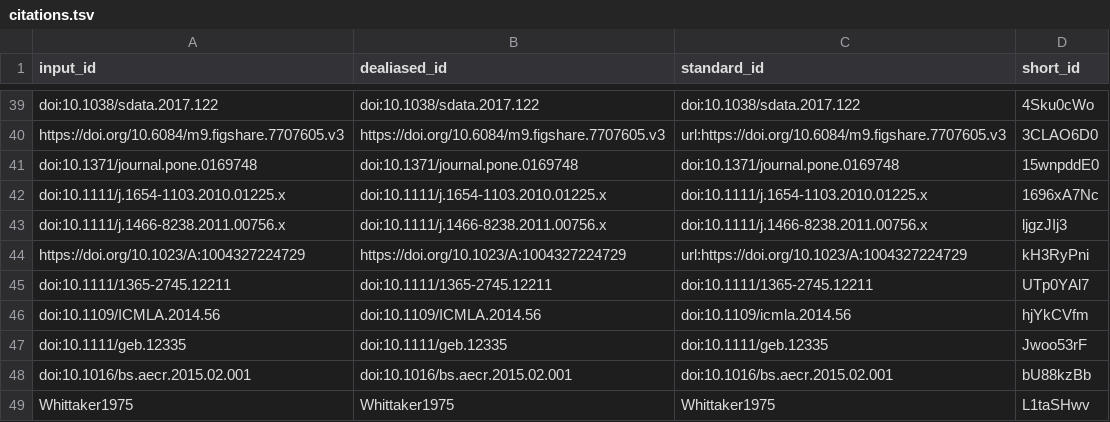
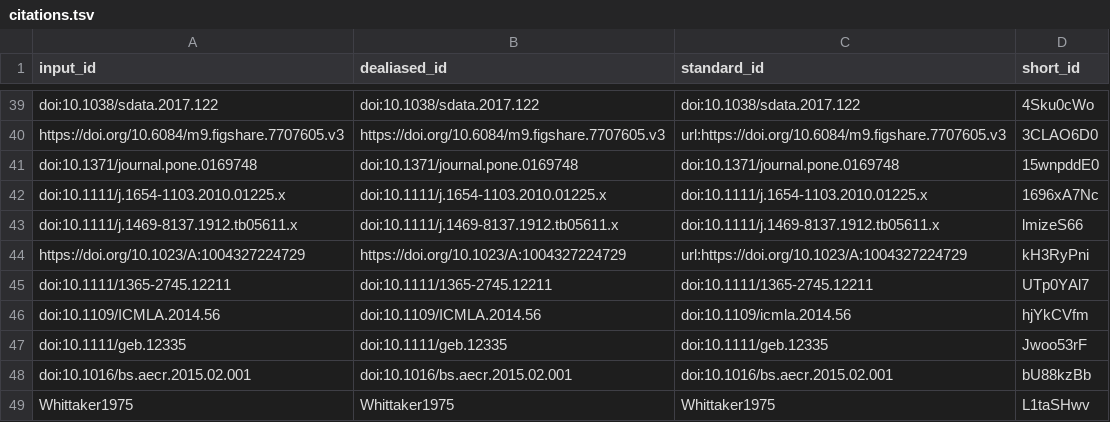
Before and after one commit to fmsabatini/sPlotOpen_Manuscript, a TSV file: citations.tsv, drawn as a sheet; only a part is shown, gaps mark what is left out.

```diff
--- a/citations.tsv
+++ b/citations.tsv
@@ -42,3 +42,3 @@ doi:10.1371/journal.pone.0169748	doi:10.1371/journal.pone.0169748	doi:10.1371/jo
 doi:10.1111/j.1654-1103.2010.01225.x	doi:10.1111/j.1654-1103.2010.01225.x	doi:10.1111/j.1654-1103.2010.01225.x	1696xA7Nc
-doi:10.1111/j.1466-8238.2011.00756.x	doi:10.1111/j.1466-8238.2011.00756.x	doi:10.1111/j.1466-8238.2011.00756.x	ljgzJIj3
+doi:10.1111/j.1469-8137.1912.tb05611.x	doi:10.1111/j.1469-8137.1912.tb05611.x	doi:10.1111/j.1469-8137.1912.tb05611.x	lmizeS66
 https://doi.org/10.1023/A:1004327224729	https://doi.org/10.1023/A:1004327224729	url:https://doi.org/10.1023/A:1004327224729	kH3RyPni
```
Also changed, not shown: 6 other files.
